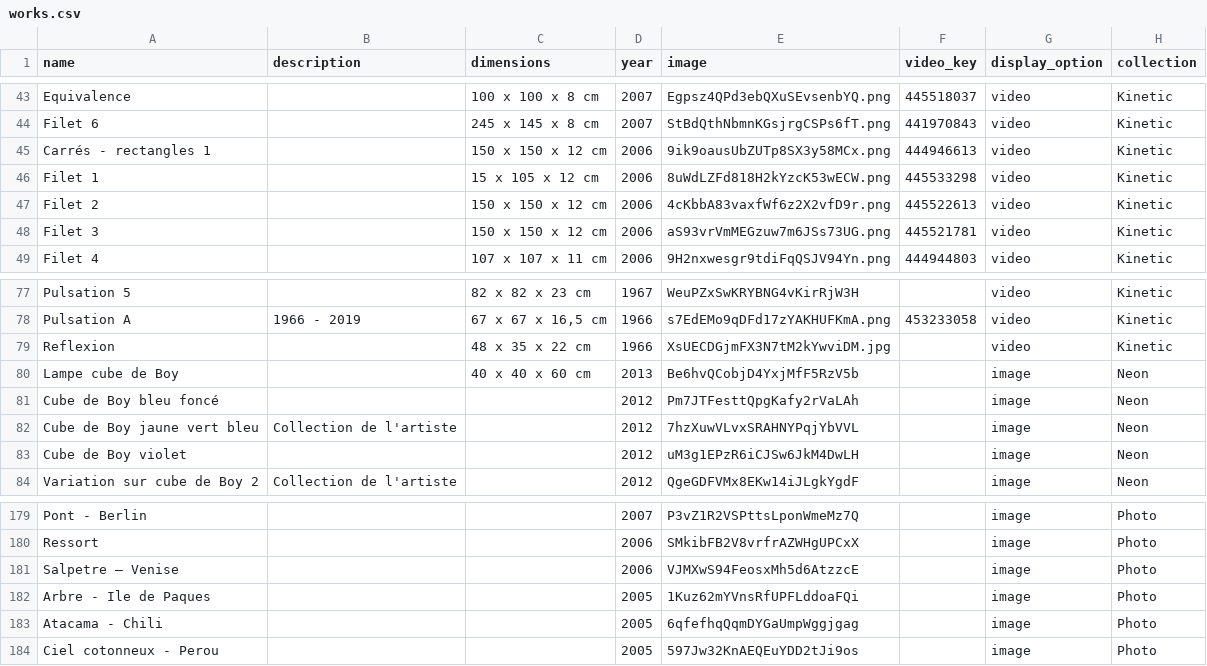
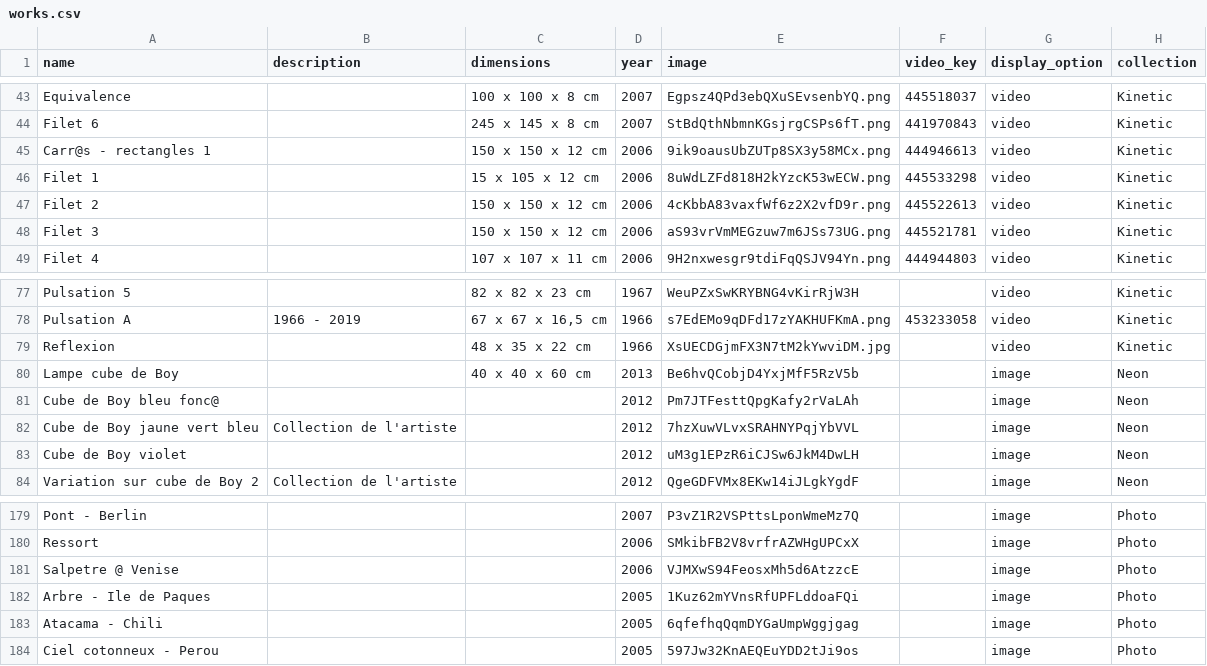
Before and after one commit to svilder/roger-vilder, a CSV file: db/works.csv, drawn as a sheet; only a part is shown, gaps mark what is left out; the diff covers the shown part only; the diff names each change by its address in the sheet, - before the commit and + after, or states it on an @@ line.

```diff
--- a/db/works.csv
+++ b/db/works.csv
-A45 (name): Carrés - rectangles 1
+A45 (name): Carr@s - rectangles 1
-A81 (name): Cube de Boy bleu foncé
+A81 (name): Cube de Boy bleu fonc@
-A181 (name): Salpetre – Venise
+A181 (name): Salpetre @ Venise
```
Also changed, not shown: 31 edited cells elsewhere in this file, 2 other files.
